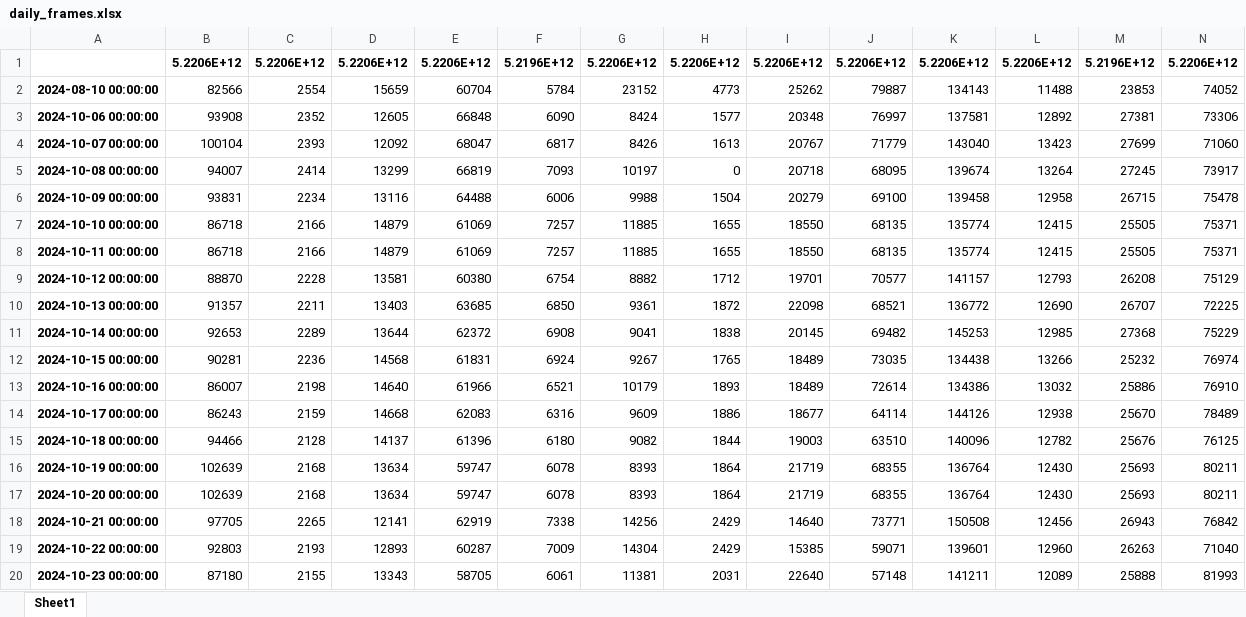
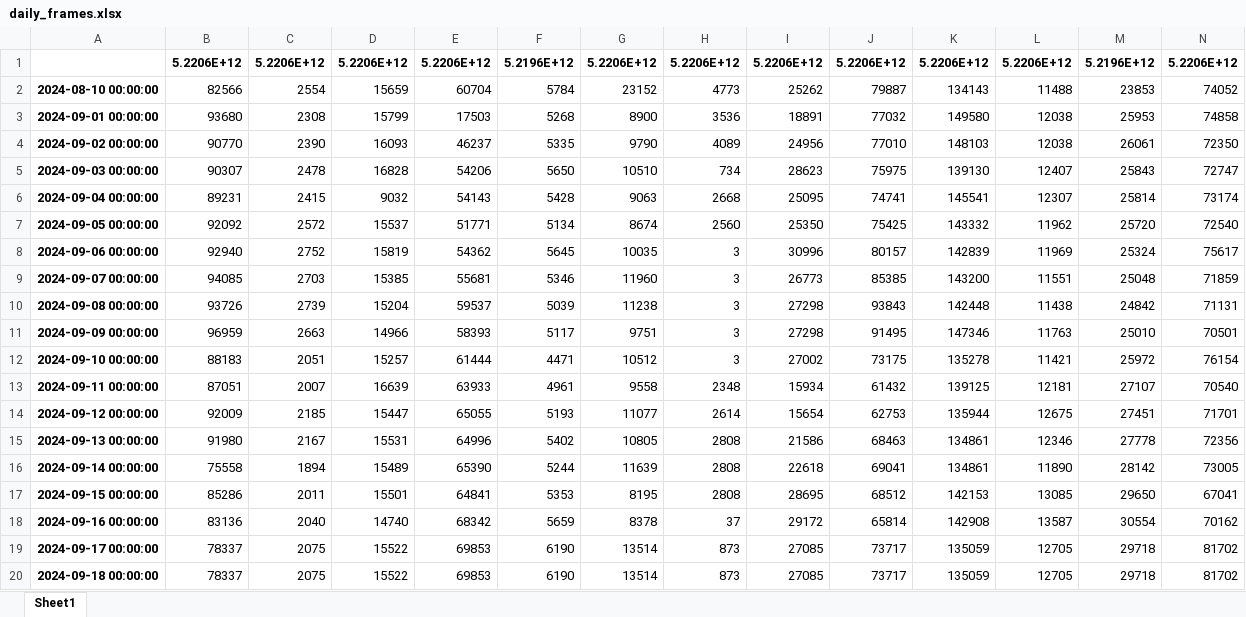
Before and after one commit to rdmouhouadi/Malta-K2G-Low-Perf-Dashboard, an Excel workbook: data/daily_frames.xlsx, sheet Sheet1, drawn as a sheet; only a part is shown; the shorter side is filled out with more unchanged rows; values as stored, in another font and other column widths than the file's, no borders; rows hold the shown columns only; the diff covers the shown part only; the diff names each change by its address in the sheet, - before the commit and + after, or states it on an @@ line.

Commit message:
Add files via upload
uploaded the refreshed data

```diff
--- a/data/daily_frames.xlsx (sheet Sheet1)
+++ b/data/daily_frames.xlsx (sheet Sheet1)
+row 3: 2024-09-01 00:00:00 | 93680 | 2308 | 15799 | 17503 | 5268 | 8900 | 3536 | 18891 | 77032 | 149580 | 12038 | 25953 | 74858
+row 4: 2024-09-02 00:00:00 | 90770 | 2390 | 16093 | 46237 | 5335 | 9790 | 4089 | 24956 | 77010 | 148103 | 12038 | 26061 | 72350
+row 5: 2024-09-03 00:00:00 | 90307 | 2478 | 16828 | 54206 | 5650 | 10510 | 734 | 28623 | 75975 | 139130 | 12407 | 25843 | 72747
+row 6: 2024-09-04 00:00:00 | 89231 | 2415 | 9032 | 54143 | 5428 | 9063 | 2668 | 25095 | 74741 | 145541 | 12307 | 25814 | 73174
+row 7: 2024-09-05 00:00:00 | 92092 | 2572 | 15537 | 51771 | 5134 | 8674 | 2560 | 25350 | 75425 | 143332 | 11962 | 25720 | 72540
+row 8: 2024-09-06 00:00:00 | 92940 | 2752 | 15819 | 54362 | 5645 | 10035 | 3 | 30996 | 80157 | 142839 | 11969 | 25324 | 75617
+row 9: 2024-09-07 00:00:00 | 94085 | 2703 | 15385 | 55681 | 5346 | 11960 | 3 | 26773 | 85385 | 143200 | 11551 | 25048 | 71859
+row 10: 2024-09-08 00:00:00 | 93726 | 2739 | 15204 | 59537 | 5039 | 11238 | 3 | 27298 | 93843 | 142448 | 11438 | 24842 | 71131
+row 11: 2024-09-09 00:00:00 | 96959 | 2663 | 14966 | 58393 | 5117 | 9751 | 3 | 27298 | 91495 | 147346 | 11763 | 25010 | 70501
+row 12: 2024-09-10 00:00:00 | 88183 | 2051 | 15257 | 61444 | 4471 | 10512 | 3 | 27002 | 73175 | 135278 | 11421 | 25972 | 76154
+row 13: 2024-09-11 00:00:00 | 87051 | 2007 | 16639 | 63933 | 4961 | 9558 | 2348 | 15934 | 61432 | 139125 | 12181 | 27107 | 70540
+row 14: 2024-09-12 00:00:00 | 92009 | 2185 | 15447 | 65055 | 5193 | 11077 | 2614 | 15654 | 62753 | 135944 | 12675 | 27451 | 71701
+row 15: 2024-09-13 00:00:00 | 91980 | 2167 | 15531 | 64996 | 5402 | 10805 | 2808 | 21586 | 68463 | 134861 | 12346 | 27778 | 72356
+row 16: 2024-09-14 00:00:00 | 75558 | 1894 | 15489 | 65390 | 5244 | 11639 | 2808 | 22618 | 69041 | 134861 | 11890 | 28142 | 73005
+row 17: 2024-09-15 00:00:00 | 85286 | 2011 | 15501 | 64841 | 5353 | 8195 | 2808 | 28695 | 68512 | 142153 | 13085 | 29650 | 67041
+row 18: 2024-09-16 00:00:00 | 83136 | 2040 | 14740 | 68342 | 5659 | 8378 | 37 | 29172 | 65814 | 142908 | 13587 | 30554 | 70162
+row 19: 2024-09-17 00:00:00 | 78337 | 2075 | 15522 | 69853 | 6190 | 13514 | 873 | 27085 | 73717 | 135059 | 12705 | 29718 | 81702
+row 20: 2024-09-18 00:00:00 | 78337 | 2075 | 15522 | 69853 | 6190 | 13514 | 873 | 27085 | 73717 | 135059 | 12705 | 29718 | 81702
```
Also changed, not shown: 34 added rows elsewhere in this sheet.
